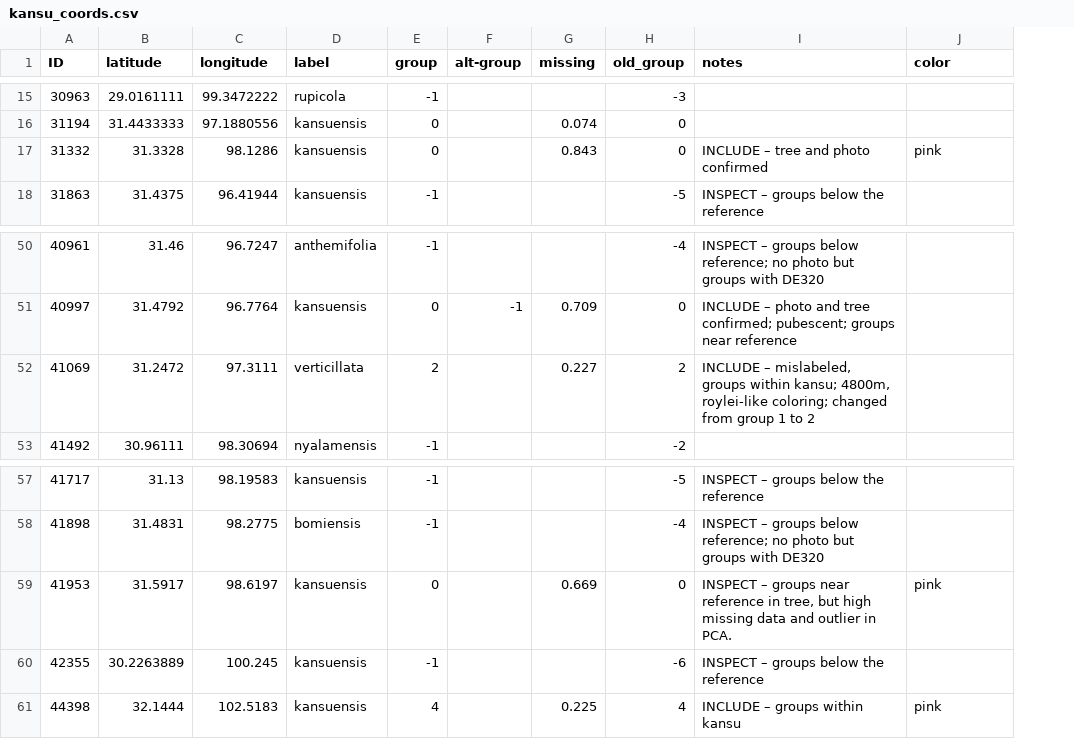
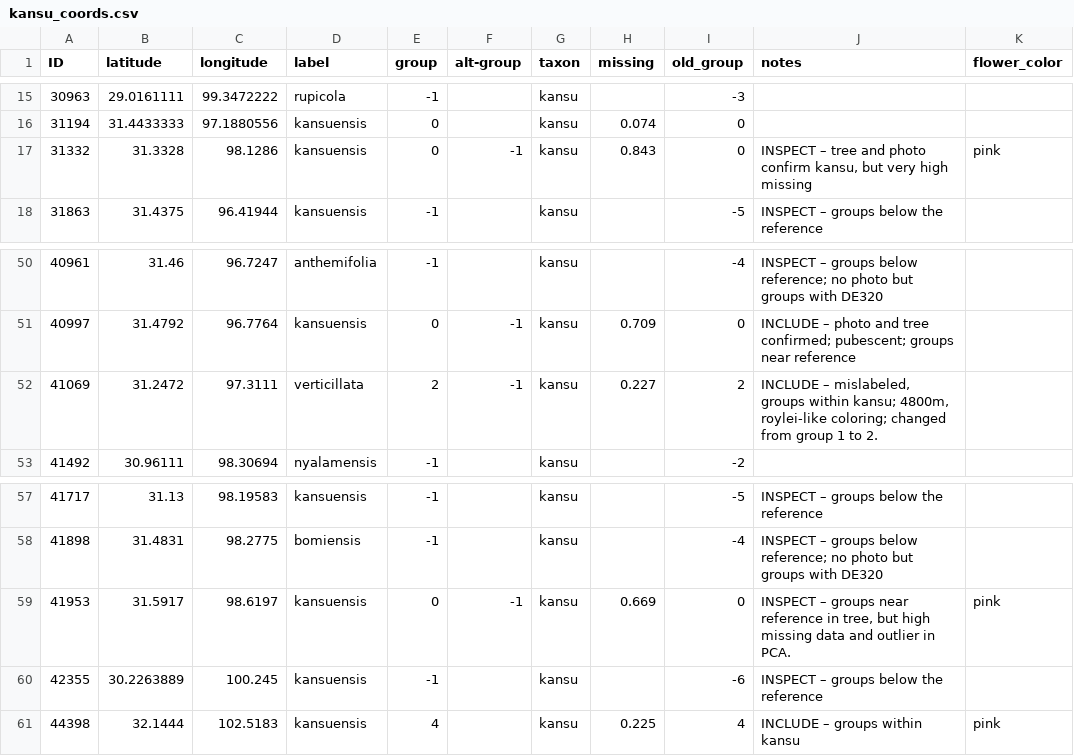
Before and after one commit to eaton-lab/pedicularis-phylog, a CSV file: data/coords/kansu_coords.csv, drawn as a sheet; only a part is shown, gaps mark what is left out; addresses are those after the commit; the diff covers the shown part only; the diff names each change by its address in the sheet, - before the commit and + after, or states it on an @@ line.

Commit message:
kansu up

```diff
--- a/data/coords/kansu_coords.csv
+++ b/data/coords/kansu_coords.csv
+column G (taxon), rows 15-18: all kansu; rows 50-53: all kansu; rows 57-61: all kansu
-K1: color
+K1: flower_color
-F17 (alt-group): (empty)
+F17 (alt-group): -1
-J17 (notes): INCLUDE – tree and photo confirmed
+J17 (notes): INSPECT – tree and photo confirm kansu, but very high missing
-F52 (alt-group): (empty)
+F52 (alt-group): -1
-J52 (notes): …1 to 2
+J52 (notes): …1 to 2.
-F59 (alt-group): (empty)
+F59 (alt-group): -1
```
Also changed, not shown: 10 edited cells elsewhere in this file.
